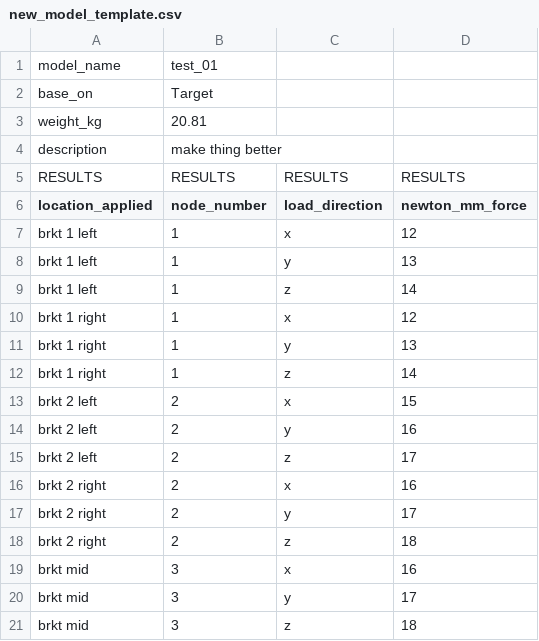
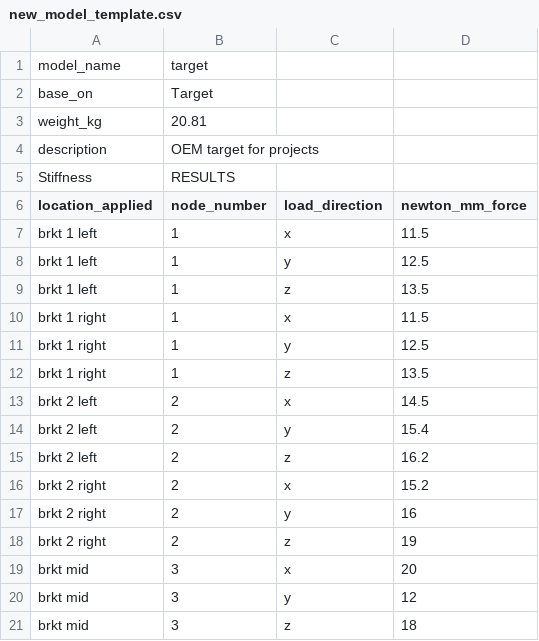
Before and after one commit to matterholt/result_project_tracking, a CSV file: Templates_csv/new_model_template.csv, drawn as a sheet.

```diff
--- a/Templates_csv/new_model_template.csv
+++ b/Templates_csv/new_model_template.csv
@@ -1,21 +1,21 @@
-model_name, test_01,,
+model_name, target,,
 base_on, Target,,
 weight_kg, 20.81,,
-description,make thing better,,
-RESULTS,RESULTS,RESULTS,RESULTS
+description,OEM target for projects,,
+Stiffness,RESULTS,,
 location_applied, node_number, load_direction, newton_mm_force
-brkt 1 left, 1,x,12
-brkt 1 left, 1,y,13
-brkt 1 left, 1,z,14
-brkt 1 right, 1,x,12
-brkt 1 right, 1,y,13
-brkt 1 right, 1,z,14
-brkt 2 left, 2,x,15
-brkt 2 left, 2,y,16
-brkt 2 left, 2,z,17
-brkt 2 right, 2,x,16
-brkt 2 right, 2,y,17
-brkt 2 right, 2,z,18
-brkt mid , 3,x,16
-brkt mid , 3,y,17
+brkt 1 left, 1,x,11.5
+brkt 1 left, 1,y,12.5
+brkt 1 left, 1,z,13.5
+brkt 1 right, 1,x,11.5
+brkt 1 right, 1,y,12.5
+brkt 1 right, 1,z,13.5
+brkt 2 left, 2,x,14.5
+brkt 2 left, 2,y,15.4
+brkt 2 left, 2,z,16.2
+brkt 2 right, 2,x,15.2
+brkt 2 right, 2,y,16
+brkt 2 right, 2,z,19
+brkt mid , 3,x,20
+brkt mid , 3,y,12
 brkt mid , 3,z,18
```
Also changed, not shown: 9 other files.
